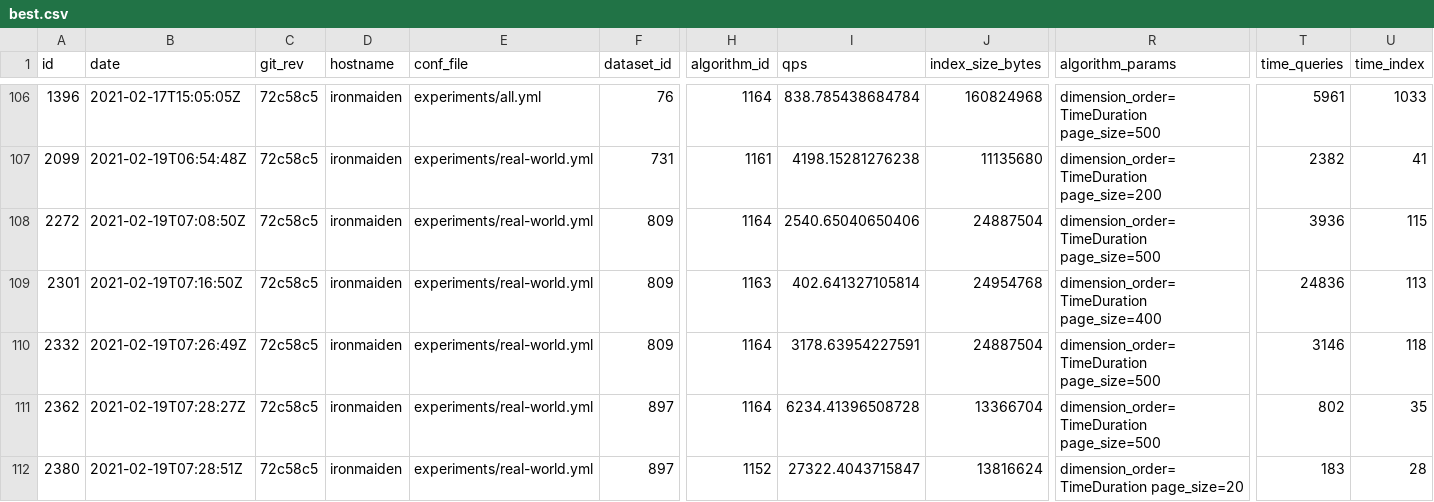
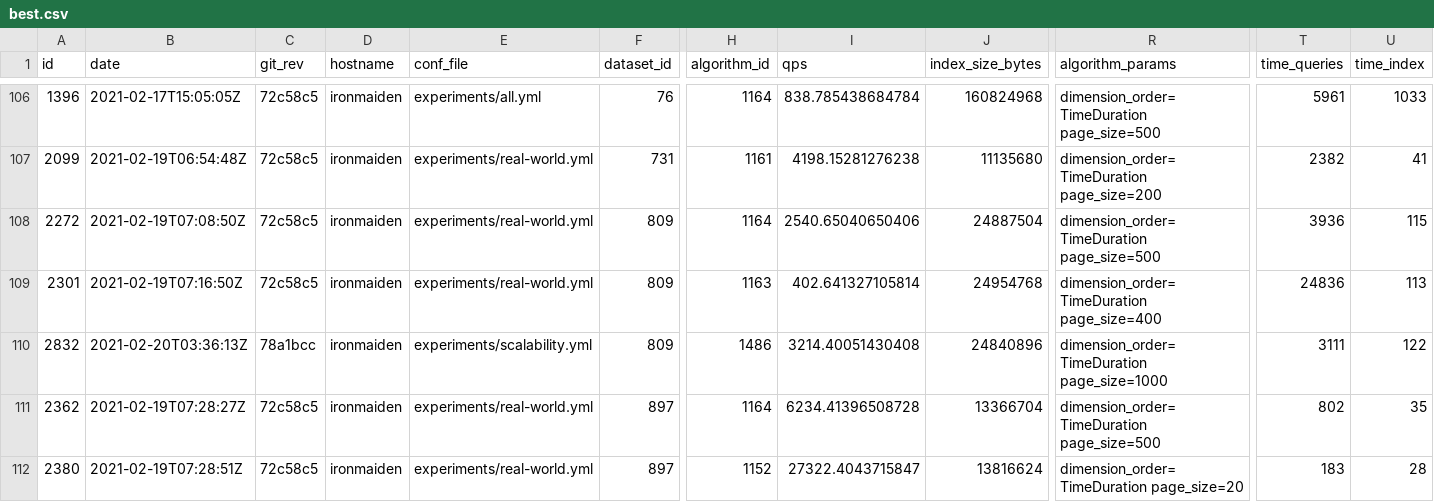
Before and after one commit to Cecca/temporal-index, a CSV file: docs/best.csv, drawn as a sheet; only a part is shown, gaps mark what is left out; the diff names each change by its address in the sheet, - before the commit and + after, or states it on an @@ line.

Commit message:
Update the observations on dimension ordering

```diff
--- a/docs/best.csv
+++ b/docs/best.csv
-A110 (id): 2332
+A110 (id): 2832
-B110 (date): 2021-02-19T07:26:49Z
+B110 (date): 2021-02-20T03:36:13Z
-C110 (git_rev): 72c58c5
+C110 (git_rev): 78a1bcc
-E110 (conf_file): experiments/real-world.yml
+E110 (conf_file): experiments/scalability.yml
-H110 (algorithm_id): 1164
+H110 (algorithm_id): 1486
-I110 (qps): 3178.63954227591
+I110 (qps): 3214.40051430408
-J110 (index_size_bytes): 24887504
+J110 (index_size_bytes): 24840896
-R110 (algorithm_params): dimension_order=TimeDuration page_size=500
+R110 (algorithm_params): dimension_order=TimeDuration page_size=1000
-T110 (time_queries): 3146
+T110 (time_queries): 3111
-U110 (time_index): 118
+U110 (time_index): 122
```
Also changed, not shown: 7 other files.
